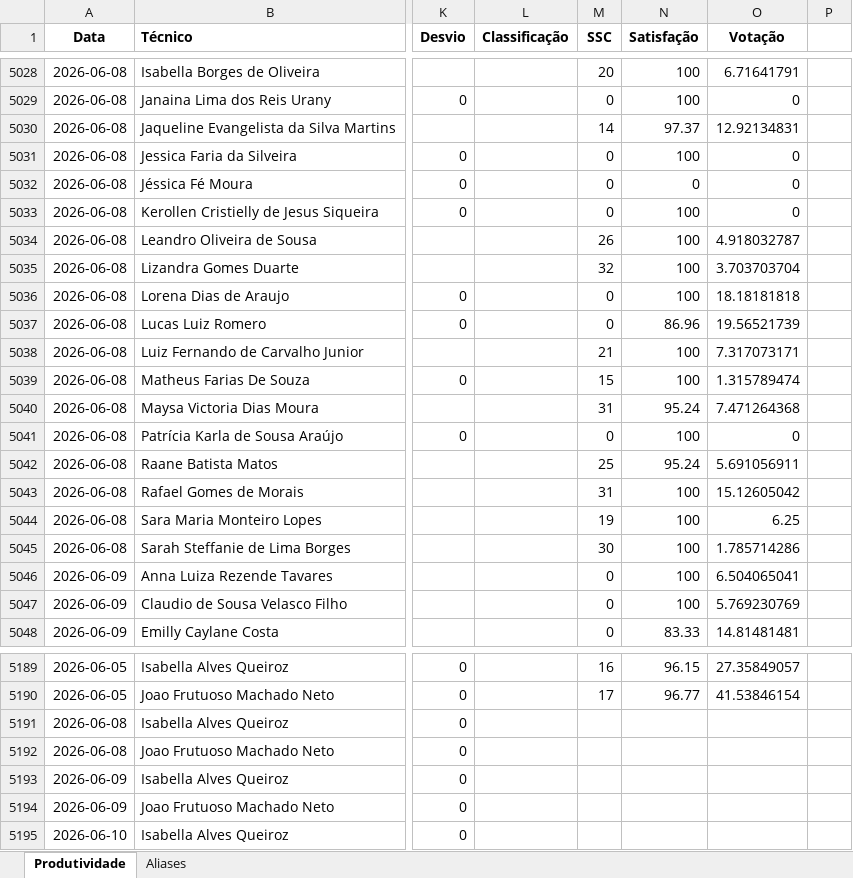
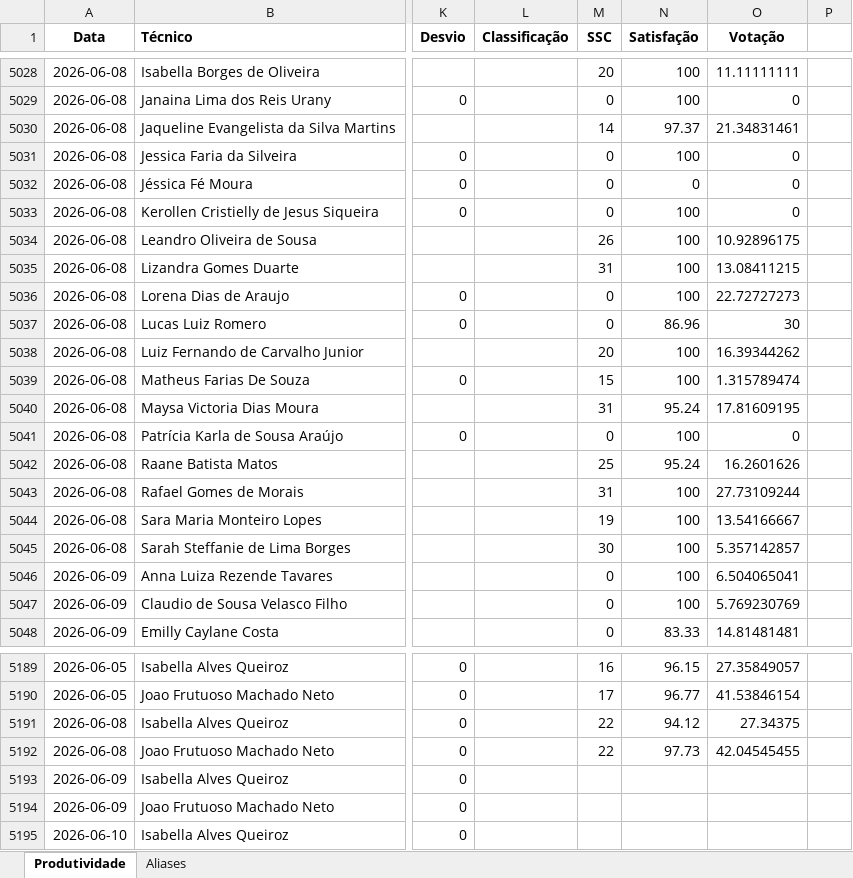
Before and after one commit to supervisaofolha-cmyk/painel-produtividade, an Excel workbook: produtividade.xlsx, sheet Produtividade, drawn as a sheet; only a part is shown, gaps mark what is left out; values as stored, in another font and other column widths than the file's, no borders; the diff covers the shown part only; the diff names each change by its address in the sheet, - before the commit and + after, or states it on an @@ line.

```diff
--- a/produtividade.xlsx (sheet Produtividade)
+++ b/produtividade.xlsx (sheet Produtividade)
-O5028 (Votação): 6.71641791
+O5028 (Votação): 11.11111111
-O5030 (Votação): 12.92134831
+O5030 (Votação): 21.34831461
-O5034 (Votação): 4.918032787
+O5034 (Votação): 10.92896175
-M5035 (SSC): 32
+M5035 (SSC): 31
-O5035 (Votação): 3.703703704
+O5035 (Votação): 13.08411215
-O5036 (Votação): 18.18181818
+O5036 (Votação): 22.72727273
-O5037 (Votação): 19.56521739
+O5037 (Votação): 30
-M5038 (SSC): 21
+M5038 (SSC): 20
-O5038 (Votação): 7.317073171
+O5038 (Votação): 16.39344262
-O5040 (Votação): 7.471264368
+O5040 (Votação): 17.81609195
-O5042 (Votação): 5.691056911
+O5042 (Votação): 16.2601626
-O5043 (Votação): 15.12605042
+O5043 (Votação): 27.73109244
-O5044 (Votação): 6.25
+O5044 (Votação): 13.54166667
-O5045 (Votação): 1.785714286
+O5045 (Votação): 5.357142857
-M5191:M5192 (SSC): (empty)
+M5191:M5192 (SSC): 22
-N5191 (Satisfação): (empty)
+N5191 (Satisfação): 94.12
-O5191 (Votação): (empty)
+O5191 (Votação): 27.34375
-N5192 (Satisfação): (empty)
+N5192 (Satisfação): 97.73
-O5192 (Votação): (empty)
+O5192 (Votação): 42.04545455
```
Also changed, not shown: 27 edited cells elsewhere in this sheet, produtividade_backup.xlsx.
